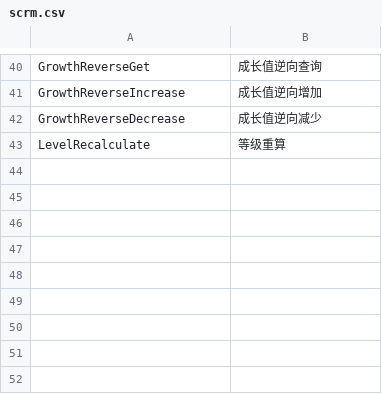
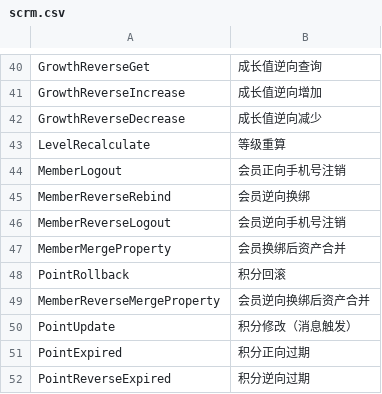
Before and after one commit to youzan/cloud-connector-doc, a CSV file: md/scrm.csv, drawn as a sheet; only a part is shown, gaps mark what is left out.

```diff
--- a/md/scrm.csv
+++ b/md/scrm.csv
@@ -43 +43,10 @@ GrowthReverseDecrease,成长值逆向减少
 LevelRecalculate,等级重算
+MemberLogout,会员正向手机号注销
+MemberReverseRebind,会员逆向换绑
+MemberReverseLogout,会员逆向手机号注销
+MemberMergeProperty,会员换绑后资产合并
+PointRollback,积分回滚
+MemberReverseMergeProperty,会员逆向换绑后资产合并
+PointUpdate,积分修改（消息触发）
+PointExpired,积分正向过期
+PointReverseExpired,积分逆向过期
```
Also changed, not shown: 24 other files.
